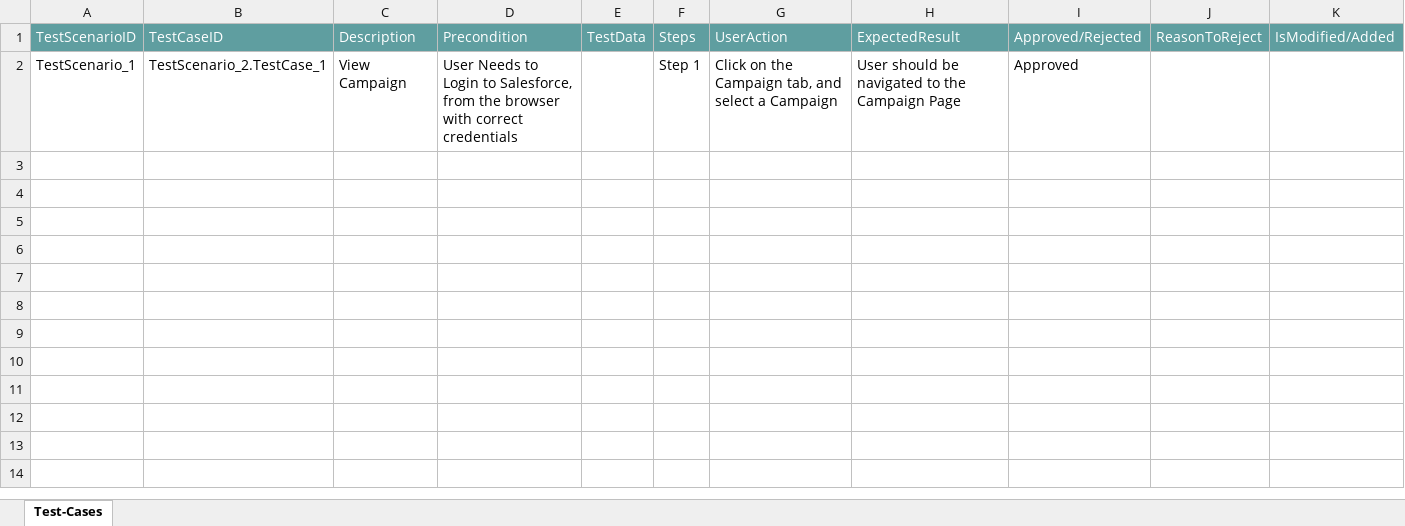
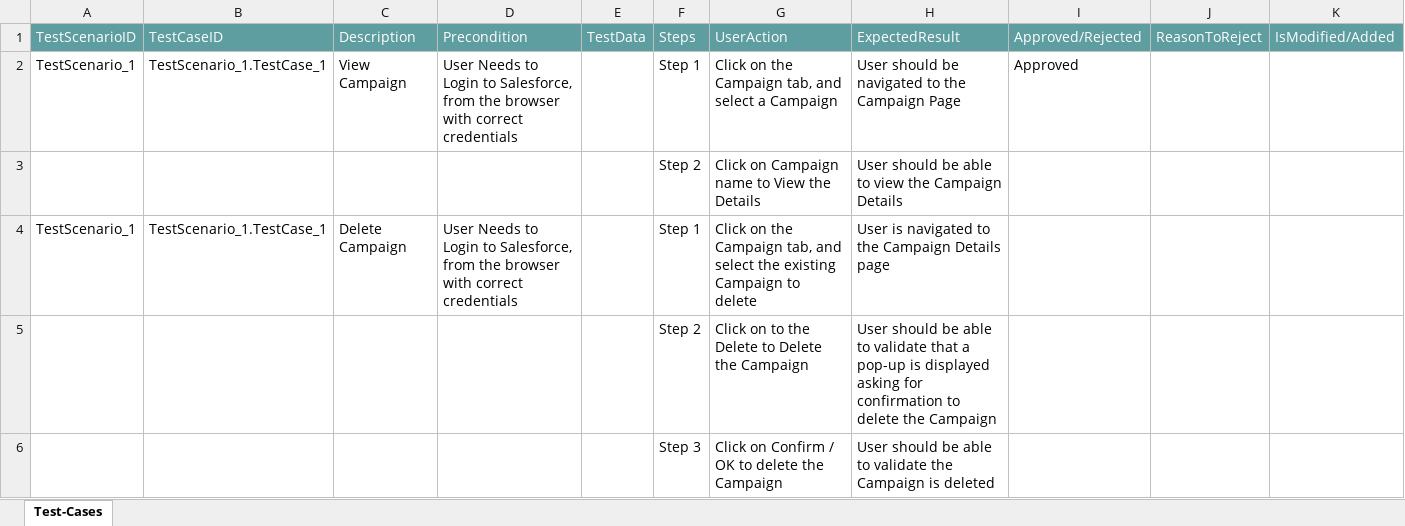
Before and after one commit to ShaikMohamedIrfan/IPtest1, an Excel workbook: new_tpcamp1.xlsx, sheet Test-Cases, drawn as a sheet; values as stored, in another font and other column widths than the file's, no borders; table styles not drawn; the diff names each change by its address in the sheet, - before the commit and + after, or states it on an @@ line.

Commit message:
Initial Commit for Verification of Test cases

```diff
--- a/new_tpcamp1.xlsx (sheet Test-Cases)
+++ b/new_tpcamp1.xlsx (sheet Test-Cases)
-B2: TestScenario_2.TestCase_1
+B2: TestScenario_1.TestCase_1
@@ row 3 unhidden:  |  |  |  |  | Step 2 | Click on Campaign name to View the Details | User should be able to view the Campaign Details @@
+row 4: TestScenario_1 | TestScenario_1.TestCase_1 | Delete Campaign | User Needs to Login to Salesforce, from the browser with correct credentials |  | Step 1 | Click on the Campaign tab, and select the existing Campaign to delete | User is navigated to the Campaign Details page
+row 5:  |  |  |  |  | Step 2 | Click on to the Delete to Delete the Campaign | User should be able to validate that a pop-up is displayed asking for confirmation to delete the Campaign
+row 6:  |  |  |  |  | Step 3 | Click on Confirm / OK to delete the Campaign | User should be able to validate the Campaign is deleted
```
